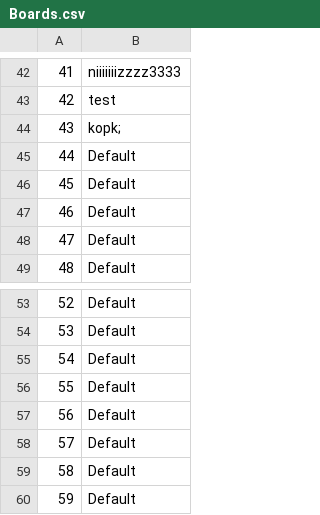
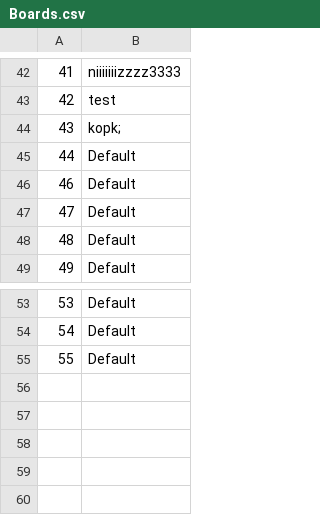
Before and after one commit to ciavash98/NizekProjectManager, a CSV file: Boards.csv, drawn as a sheet; only a part is shown, gaps mark what is left out; the diff names each change by its address in the sheet, - before the commit and + after, or states it on an @@ line.

```diff
--- a/Boards.csv
+++ b/Boards.csv
@@ column A renumbered between rows 46 and 55 @@
-row 56: 55 | Default
-row 57: 56 | Default
-row 58: 57 | Default
-row 59: 58 | Default
-row 60: 59 | Default
```
Also changed, not shown: Users.csv, 7 other files.
